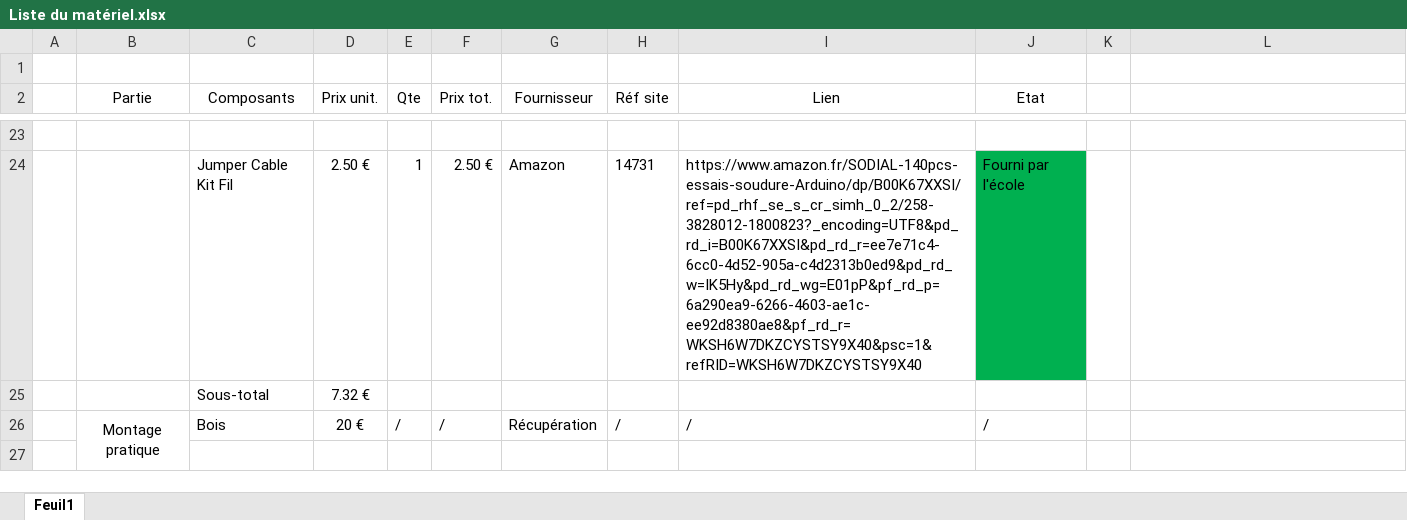
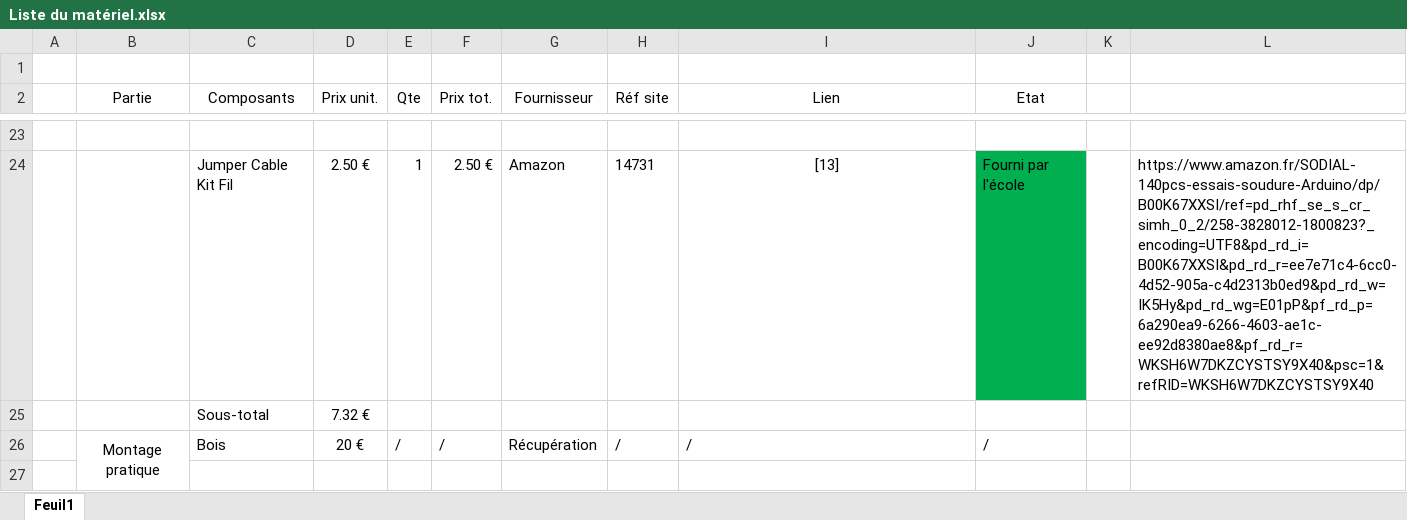
Before and after one commit to GPro97/Projet_gestion_camion, an Excel workbook: Liste du matériel.xlsx, sheet Feuil1, drawn as a sheet; only a part is shown, gaps mark what is left out; values as stored, in another font and other column widths than the file's, no borders; the diff covers the shown part only; the diff names each change by its address in the sheet, - before the commit and + after, or states it on an @@ line.

```diff
--- a/Liste du matériel.xlsx (sheet Feuil1)
+++ b/Liste du matériel.xlsx (sheet Feuil1)
-I24 (Lien): https://www.amazon.fr/SODIAL-140pcs-essais-soudure-Arduino/dp/B00K67XXSI/ref=pd_rhf_se_s_cr_simh_0_2/258-3828012-1800823?_encoding=UTF8&pd_rd_i=B00K67XXSI&pd_rd_r=ee7e71c4-6cc0-4d52-905a-c4d2313b0ed9&pd_rd_w=IK5Hy&pd_rd_wg=E01pP&pf_rd_p=6a290ea9-6266-4603-ae1c-ee92d8380ae8&pf_rd_r=WKSH6W7DKZCYSTSY9X40&psc=1&refRID=WKSH6W7DKZCYSTSY9X40
+I24 (Lien): [13]
-I24 alignment: left
+I24 alignment: center
-L24: (empty)
+L24: https://www.amazon.fr/SODIAL-140pcs-essais-soudure-Arduino/dp/B00K67XXSI/ref=pd_rhf_se_s_cr_simh_0_2/258-3828012-1800823?_encoding=UTF8&pd_rd_i=B00K67XXSI&pd_rd_r=ee7e71c4-6cc0-4d52-905a-c4d2313b0ed9&pd_rd_w=IK5Hy&pd_rd_wg=E01pP&pf_rd_p=6a290ea9-6266-4603-ae1c-ee92d8380ae8&pf_rd_r=WKSH6W7DKZCYSTSY9X40&psc=1&refRID=WKSH6W7DKZCYSTSY9X40
```
Also changed, not shown: 20 edited cells and cell formats elsewhere in this sheet.
